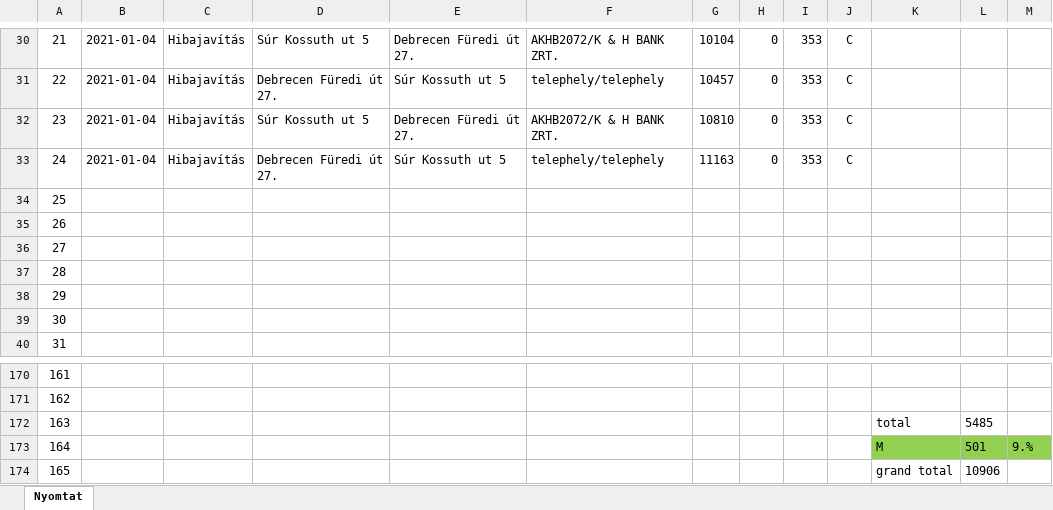
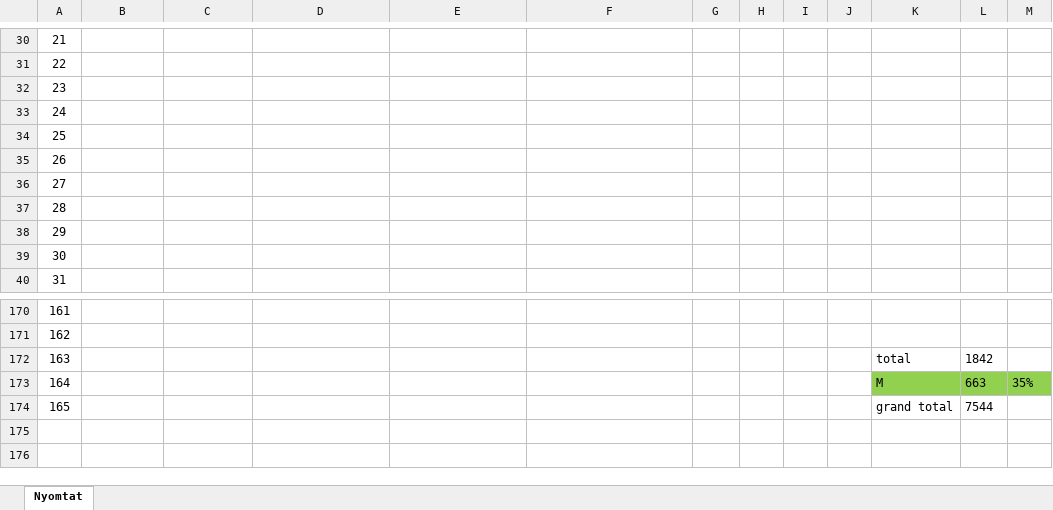
Before and after one commit to toketamas/UtnyilvantartoJava, an Excel workbook: 2021-01__Teszt_Elek__ELEK-01_gkelsz.xlsx, sheet Nyomtat, drawn as a sheet; only a part is shown, gaps mark what is left out; values as stored, in another font and other column widths than the file's, no borders; the diff covers the shown part only; the diff names each change by its address in the sheet, - before the commit and + after, or states it on an @@ line.

```diff
--- a/2021-01__Teszt_Elek__ELEK-01_gkelsz.xlsx (sheet Nyomtat)
+++ b/2021-01__Teszt_Elek__ELEK-01_gkelsz.xlsx (sheet Nyomtat)
-B30:B33: 2021-01-04
+B30:B33: (empty)
-C30:C33: Hibajavítás
+C30:C33: (empty)
-D30: Súr Kossuth ut 5
+D30: (empty)
-E30: Debrecen Füredi út 27.
+E30: (empty)
-F30: AKHB2072/K & H BANK ZRT.
+F30: (empty)
-G30: 10104
+G30: (empty)
-H30:H33: 0
+H30:H33: (empty)
-I30:I33: 353
+I30:I33: (empty)
-J30:J33: C
+J30:J33: (empty)
-D31: Debrecen Füredi út 27.
+D31: (empty)
-E31: Súr Kossuth ut 5
+E31: (empty)
-F31: telephely/telephely
+F31: (empty)
-G31: 10457
+G31: (empty)
-D32: Súr Kossuth ut 5
+D32: (empty)
-E32: Debrecen Füredi út 27.
+E32: (empty)
-F32: AKHB2072/K & H BANK ZRT.
+F32: (empty)
-G32: 10810
+G32: (empty)
-D33: Debrecen Füredi út 27.
+D33: (empty)
-E33: Súr Kossuth ut 5
+E33: (empty)
-F33: telephely/telephely
+F33: (empty)
-G33: 11163
+G33: (empty)
-L172: 5485
+L172: 1842
-L173: 501
+L173: 663
-M173: 9.%
+M173: 35%
-L174: 10906
+L174: 7544
```
Also changed, not shown: 96 edited cells elsewhere in this sheet, 11 other files.
